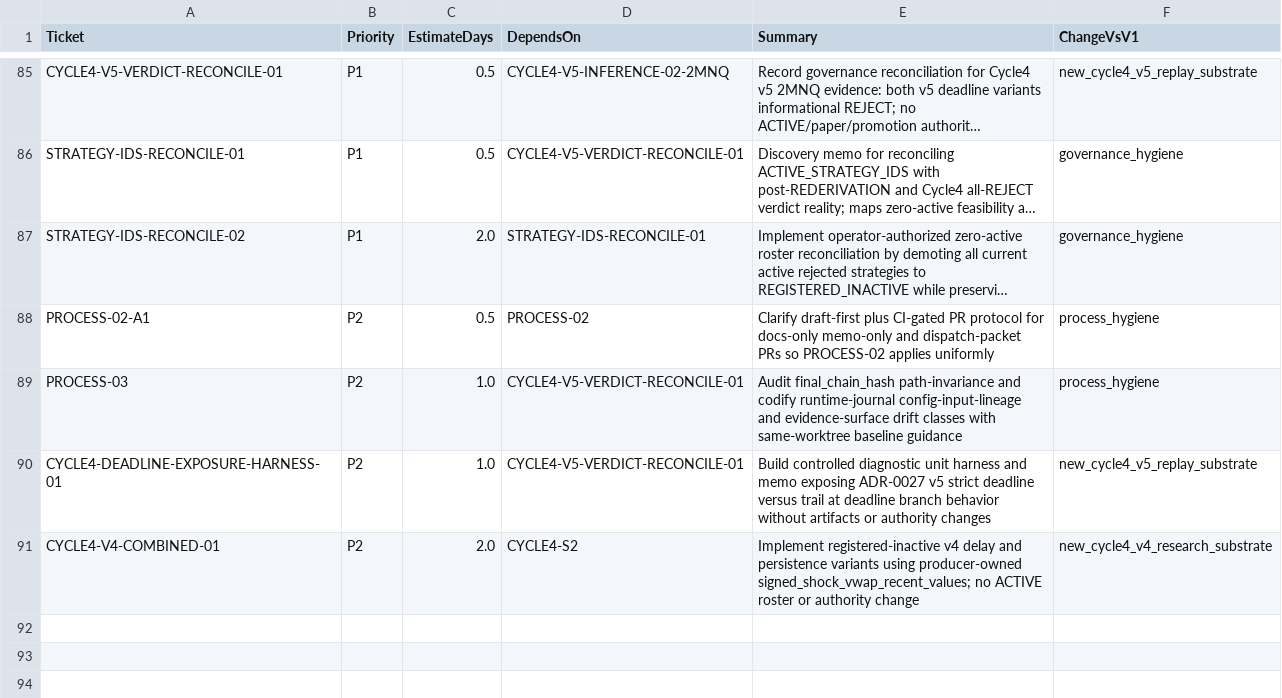
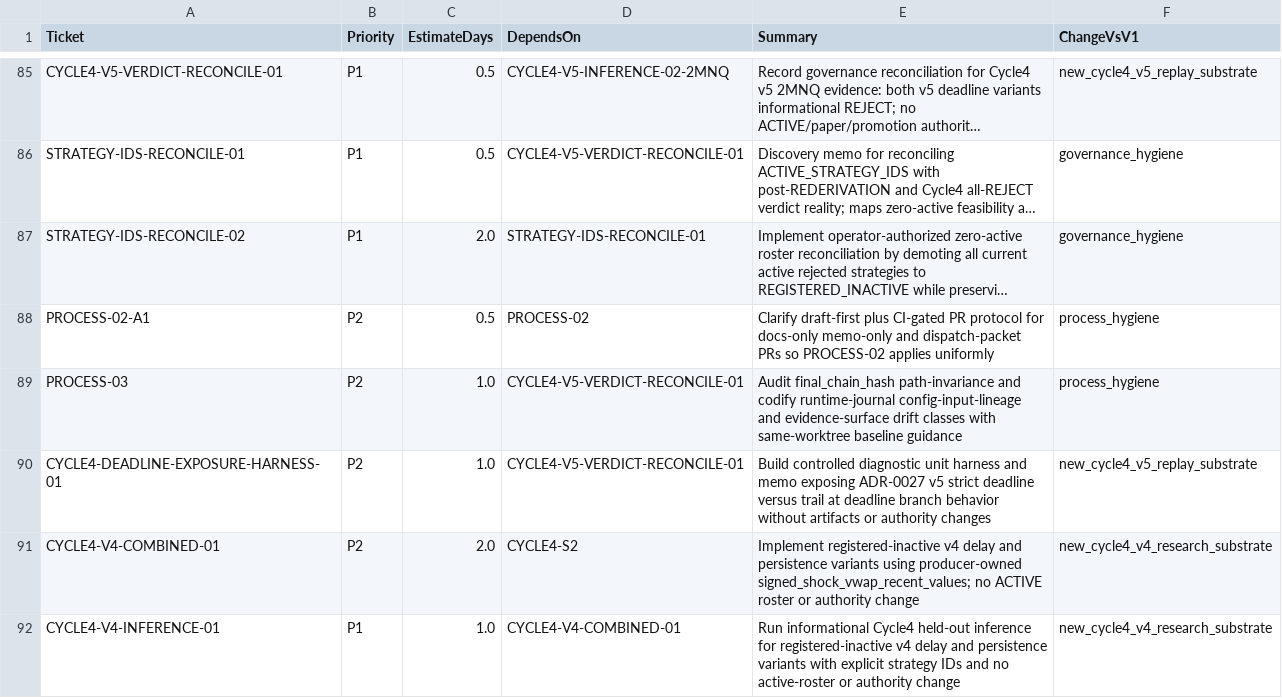
Before and after one commit to neeljaiswal90/Quant-Futures-App, a CSV file: docs/plan/new_app_v1_ticket_backlog_v6.csv, drawn as a sheet; only a part is shown, gaps mark what is left out; long unchanged cells end in …; the diff names each change by its address in the sheet, - before the commit and + after, or states it on an @@ line.

Commit message:
CYCLE4-V4-INFERENCE-01 emit v4 inference evidence (#265)
Run informational held-out inference for registered-inactive v4 delay and persistence variants with explicit strategy IDs. Artifacts and selection outputs are deterministic; both variants remain REJECT with no active-roster or authority change.

```diff
--- a/docs/plan/new_app_v1_ticket_backlog_v6.csv
+++ b/docs/plan/new_app_v1_ticket_backlog_v6.csv
+row 92: CYCLE4-V4-INFERENCE-01 | P1 | 1.0 | CYCLE4-V4-COMBINED-01 | Run informational Cycle4 held-out inference for registered-inactive v4 delay and persistence variants with explicit strategy IDs and no active-roster or authority change | new_cycle4_v4_research_substrate
```
Also changed, not shown: 7 other files.
